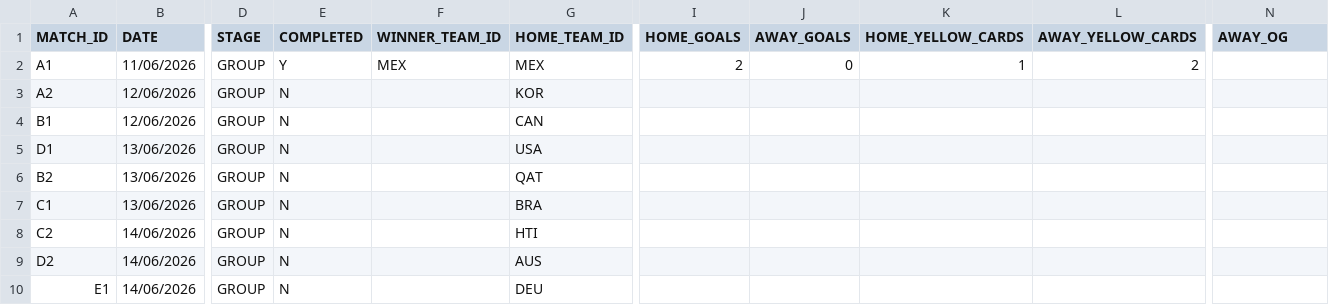
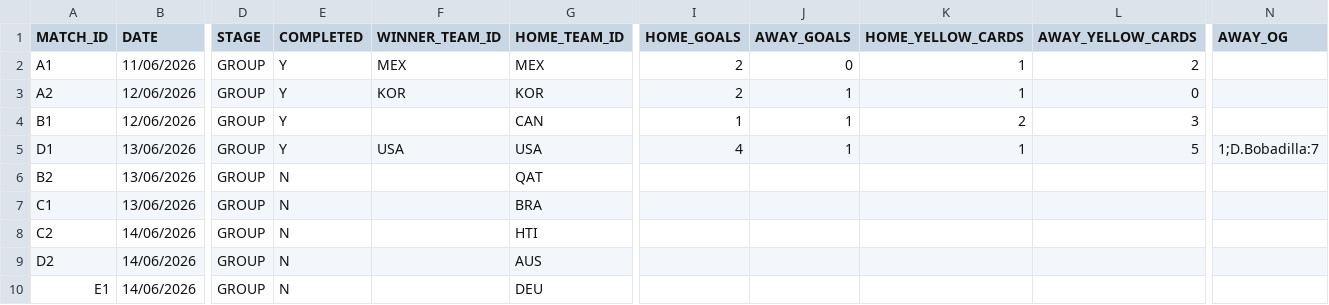
Before and after one commit to AdamJSc/sweepstake-markup-generator, a CSV file: domain/data/tournaments/2026-fifa-world-cup/matches.csv, drawn as a sheet; only a part is shown, gaps mark what is left out; the diff names each change by its address in the sheet, - before the commit and + after, or states it on an @@ line.

Commit message:
chore: add results for 2026-06-12

```diff
--- a/domain/data/tournaments/2026-fifa-world-cup/matches.csv
+++ b/domain/data/tournaments/2026-fifa-world-cup/matches.csv
-E3:E5 (COMPLETED): N
+E3:E5 (COMPLETED): Y
-F3 (WINNER_TEAM_ID): (empty)
+F3 (WINNER_TEAM_ID): KOR
-I3 (HOME_GOALS): (empty)
+I3 (HOME_GOALS): 2
-J3:J5 (AWAY_GOALS): (empty)
+J3:J5 (AWAY_GOALS): 1
-K3 (HOME_YELLOW_CARDS): (empty)
+K3 (HOME_YELLOW_CARDS): 1
-L3 (AWAY_YELLOW_CARDS): (empty)
+L3 (AWAY_YELLOW_CARDS): 0
-I4 (HOME_GOALS): (empty)
+I4 (HOME_GOALS): 1
-K4 (HOME_YELLOW_CARDS): (empty)
+K4 (HOME_YELLOW_CARDS): 2
-L4 (AWAY_YELLOW_CARDS): (empty)
+L4 (AWAY_YELLOW_CARDS): 3
-F5 (WINNER_TEAM_ID): (empty)
+F5 (WINNER_TEAM_ID): USA
-I5 (HOME_GOALS): (empty)
+I5 (HOME_GOALS): 4
-K5 (HOME_YELLOW_CARDS): (empty)
+K5 (HOME_YELLOW_CARDS): 1
-L5 (AWAY_YELLOW_CARDS): (empty)
+L5 (AWAY_YELLOW_CARDS): 5
-N5 (AWAY_OG): (empty)
+N5 (AWAY_OG): 1;D.Bobadilla:7
```
